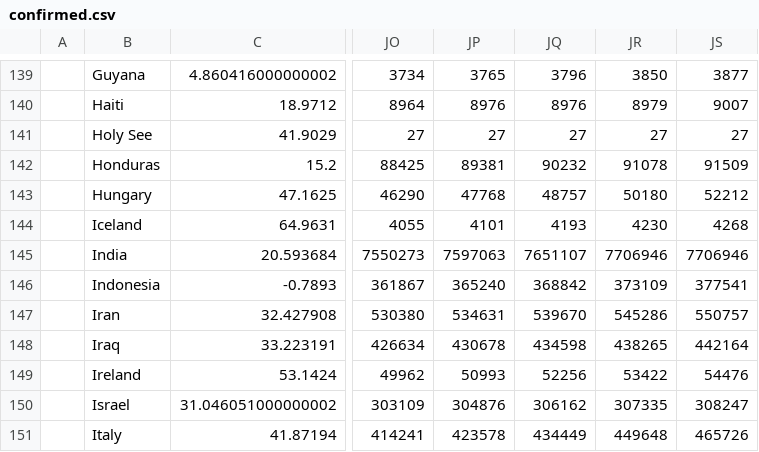
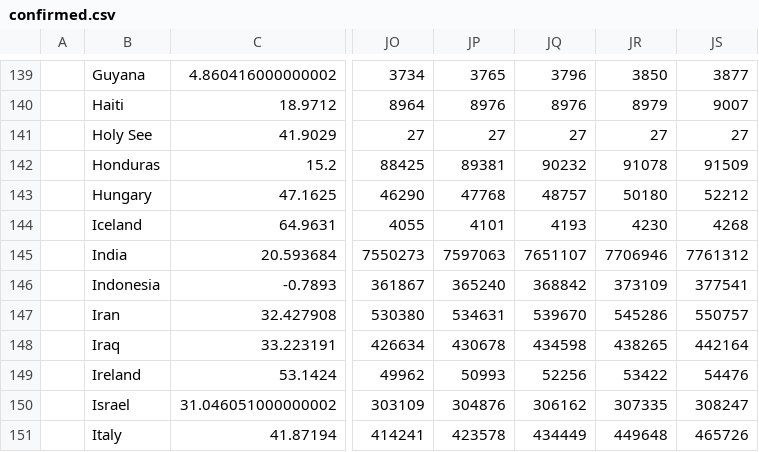
Before and after one commit to jiawei-yu-97/covid19-dashboard, a CSV file: covid/data/confirmed.csv, drawn as a sheet; only a part is shown, gaps mark what is left out; the diff names each change by its address in the sheet, - before the commit and + after, or states it on an @@ line.

```diff
--- a/covid/data/confirmed.csv
+++ b/covid/data/confirmed.csv
-JS145: 7706946
+JS145: 7761312
```
Also changed, not shown: covid/data/deaths.csv, covid/data/recovered.csv, 1 other file.
